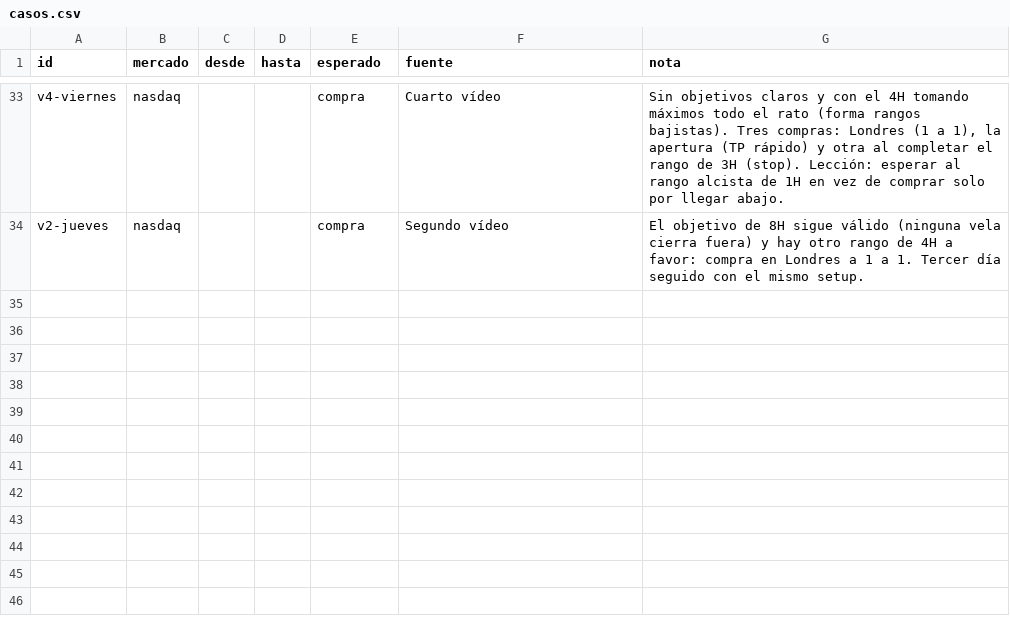
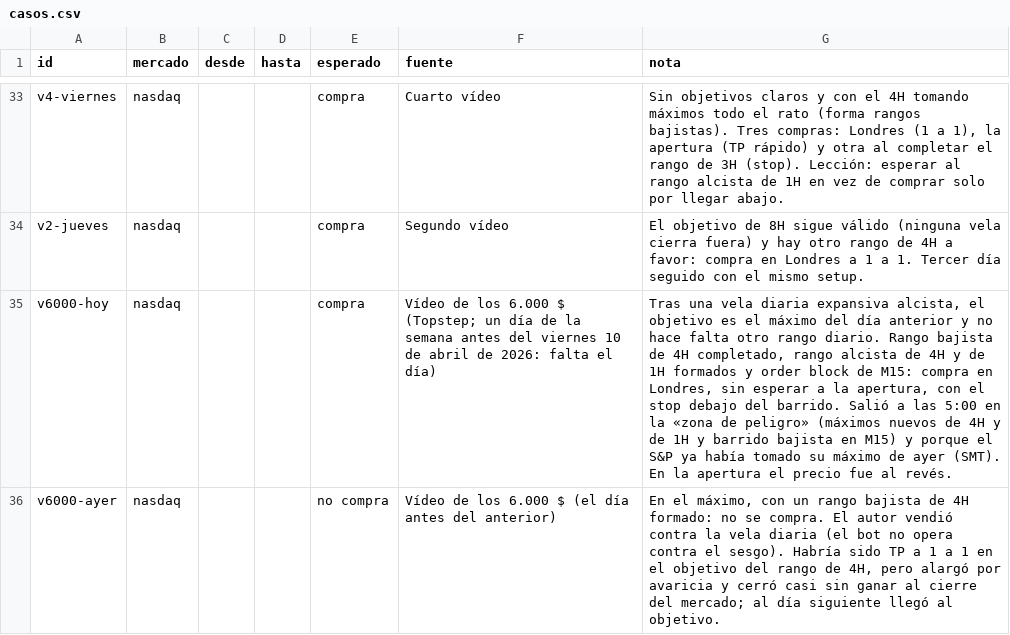
Before and after one commit to damjisystems-hub/Bot-trading, a CSV file: casos/casos.csv, drawn as a sheet; only a part is shown, gaps mark what is left out; the diff names each change by its address in the sheet, - before the commit and + after, or states it on an @@ line.

```diff
--- a/casos/casos.csv
+++ b/casos/casos.csv
+row 35: v6000-hoy | nasdaq |  |  | compra | Vídeo de los 6.000 $ (Topstep; un día de la semana antes del viernes 10 de abril de 2026: falta el día) | Tras una vela diaria expansiva alcista, el objetivo es el máximo del día anterior y no hace falta otro rango diario. Rango bajista de 4H completado, rango alcista de 4H y de 1H formados y order block de M15: compra en Londres, sin esperar a la apertura, con el stop debajo del barrido. Salió a las 5:00 en la «zona de peligro» (máximos nuevos de 4H y de 1H y barrido bajista en M15) y porque el S&P ya había tomado su máximo de ayer (SMT). En la apertura el precio fue al revés.
+row 36: v6000-ayer | nasdaq |  |  | no compra | Vídeo de los 6.000 $ (el día antes del anterior) | En el máximo, con un rango bajista de 4H formado: no se compra. El autor vendió contra la vela diaria (el bot no opera contra el sesgo). Habría sido TP a 1 a 1 en el objetivo del rango de 4H, pero alargó por avaricia y cerró casi sin ganar al cierre del mercado; al día siguiente llegó al objetivo.
```
Also changed, not shown: 9 other files.
